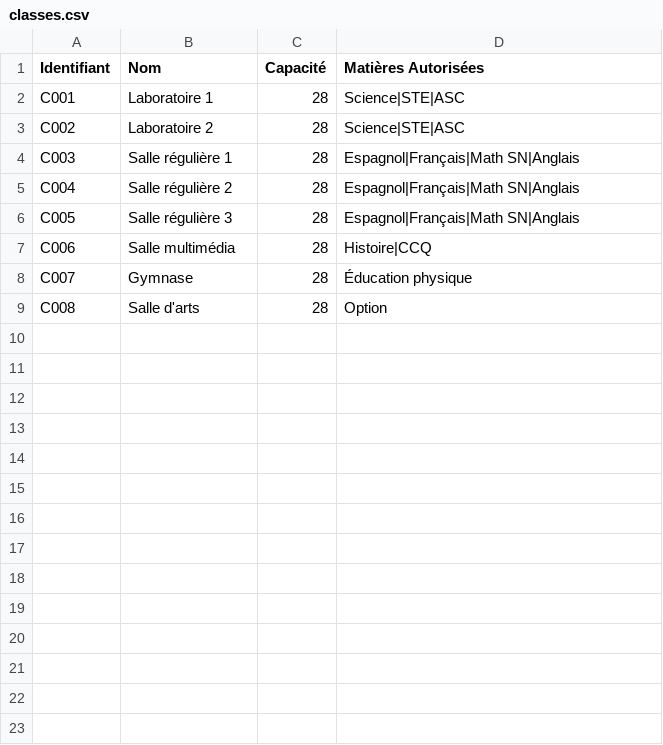
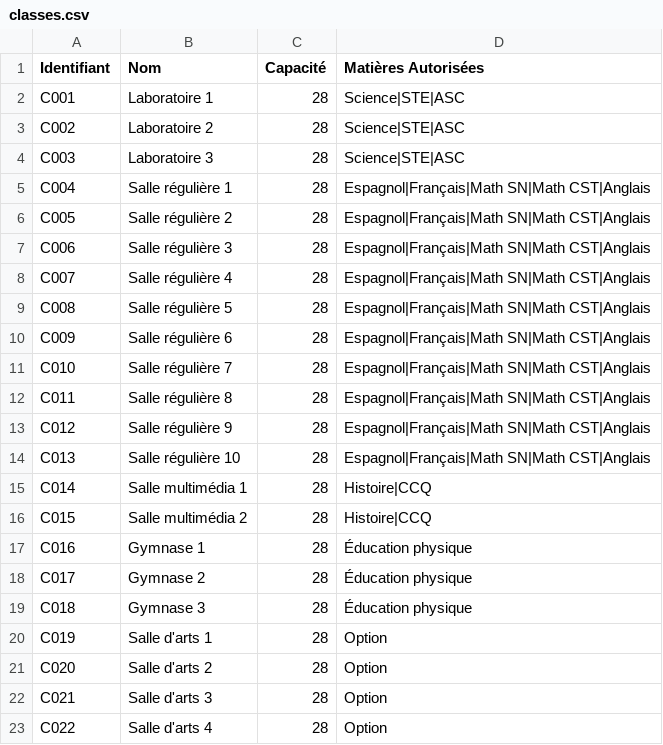
Before and after one commit to e-lacroix/creation-horaires-et-classes, a CSV file: data/classes/classes.csv, drawn as a sheet.

Commit message:
ajouté des élèves, des enseignants et des classes

```diff
--- a/data/classes/classes.csv
+++ b/data/classes/classes.csv
@@ -3,7 +3,21 @@ C001,Laboratoire 1,28,Science|STE|ASC
 C002,Laboratoire 2,28,Science|STE|ASC
-C003,Salle régulière 1,28,Espagnol|Français|Math SN|Anglais
-C004,Salle régulière 2,28,Espagnol|Français|Math SN|Anglais
-C005,Salle régulière 3,28,Espagnol|Français|Math SN|Anglais
-C006,Salle multimédia,28,Histoire|CCQ
-C007,Gymnase,28,Éducation physique
-C008,Salle d'arts,28,Option
+C003,Laboratoire 3,28,Science|STE|ASC
+C004,Salle régulière 1,28,Espagnol|Français|Math SN|Math CST|Anglais
+C005,Salle régulière 2,28,Espagnol|Français|Math SN|Math CST|Anglais
+C006,Salle régulière 3,28,Espagnol|Français|Math SN|Math CST|Anglais
+C007,Salle régulière 4,28,Espagnol|Français|Math SN|Math CST|Anglais
+C008,Salle régulière 5,28,Espagnol|Français|Math SN|Math CST|Anglais
+C009,Salle régulière 6,28,Espagnol|Français|Math SN|Math CST|Anglais
+C010,Salle régulière 7,28,Espagnol|Français|Math SN|Math CST|Anglais
+C011,Salle régulière 8,28,Espagnol|Français|Math SN|Math CST|Anglais
+C012,Salle régulière 9,28,Espagnol|Français|Math SN|Math CST|Anglais
+C013,Salle régulière 10,28,Espagnol|Français|Math SN|Math CST|Anglais
+C014,Salle multimédia 1,28,Histoire|CCQ
+C015,Salle multimédia 2,28,Histoire|CCQ
+C016,Gymnase 1,28,Éducation physique
+C017,Gymnase 2,28,Éducation physique
+C018,Gymnase 3,28,Éducation physique
+C019,Salle d'arts 1,28,Option
+C020,Salle d'arts 2,28,Option
+C021,Salle d'arts 3,28,Option
+C022,Salle d'arts 4,28,Option
```
Also changed, not shown: data/enseignants/enseignants.csv, 6 other files.
